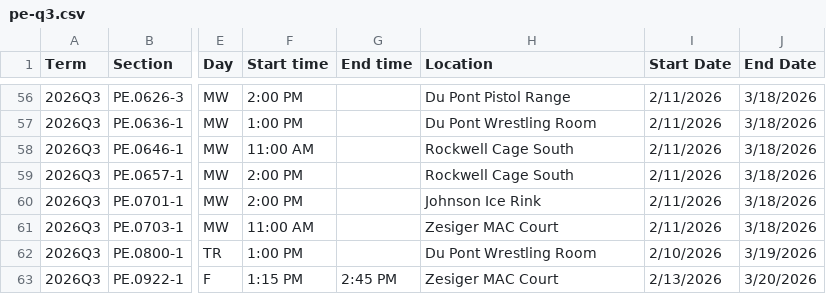
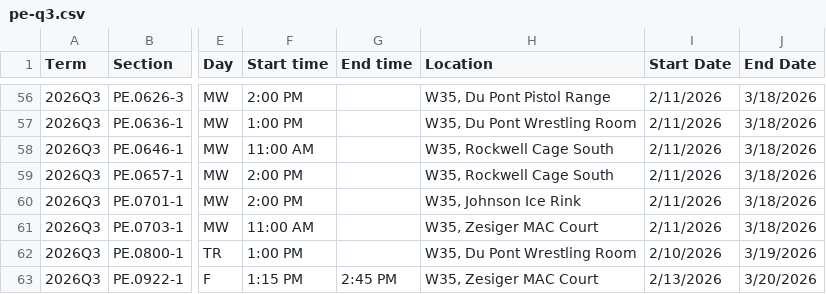
Before and after one commit to sipb/hydrant, a CSV file: scrapers/pe/pe-q3.csv, drawn as a sheet; only a part is shown, gaps mark what is left out; the diff covers the shown part only; the diff names each change by its address in the sheet, - before the commit and + after, or states it on an @@ line.

```diff
--- a/scrapers/pe/pe-q3.csv
+++ b/scrapers/pe/pe-q3.csv
-H56 (Location): Du Pont Pistol Range
+H56 (Location): W35, Du Pont Pistol Range
-H57 (Location): Du Pont Wrestling Room
+H57 (Location): W35, Du Pont Wrestling Room
-H58:H59 (Location): Rockwell Cage South
+H58:H59 (Location): W35, Rockwell Cage South
-H60 (Location): Johnson Ice Rink
+H60 (Location): W35, Johnson Ice Rink
-H61 (Location): Zesiger MAC Court
+H61 (Location): W35, Zesiger MAC Court
-H62 (Location): Du Pont Wrestling Room
+H62 (Location): W35, Du Pont Wrestling Room
-H63 (Location): Zesiger MAC Court
+H63 (Location): W35, Zesiger MAC Court
```
Also changed, not shown: 53 edited cells elsewhere in this file.
